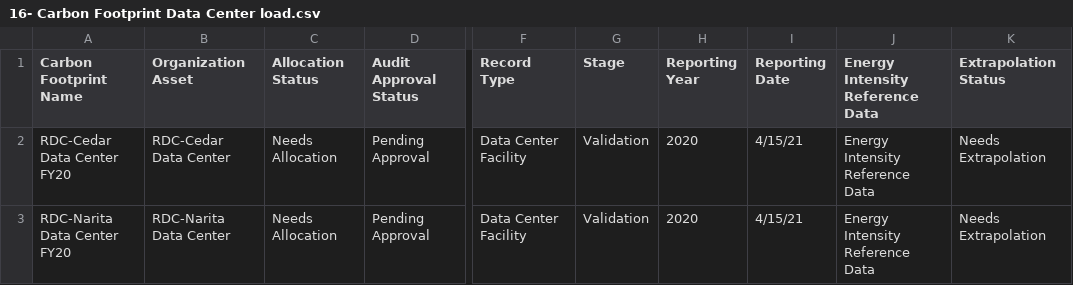
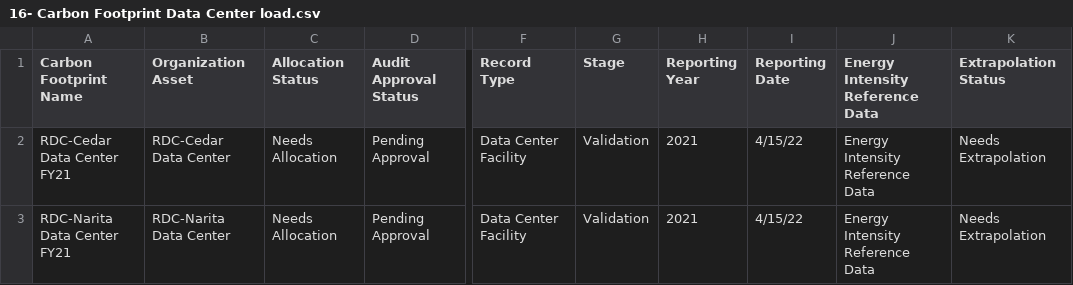
Before and after one commit to funfetti/sustainability-demo-data, a CSV file: 16- Carbon Footprint Data Center load.csv, drawn as a sheet; only a part is shown, gaps mark what is left out; the diff names each change by its address in the sheet, - before the commit and + after, or states it on an @@ line.

```diff
--- a/16- Carbon Footprint Data Center load.csv
+++ b/16- Carbon Footprint Data Center load.csv
-A2 (Carbon Footprint Name): RDC-Cedar Data Center FY20
+A2 (Carbon Footprint Name): RDC-Cedar Data Center FY21
-H2:H3 (Reporting Year): 2020
+H2:H3 (Reporting Year): 2021
-I2:I3 (Reporting Date): 4/15/21
+I2:I3 (Reporting Date): 4/15/22
-A3 (Carbon Footprint Name): RDC-Narita Data Center FY20
+A3 (Carbon Footprint Name): RDC-Narita Data Center FY21
```
Also changed, not shown: 10- EUR Fleet Vehicle load.csv, 13- EUR Private Jet load.csv, 11 other files.
